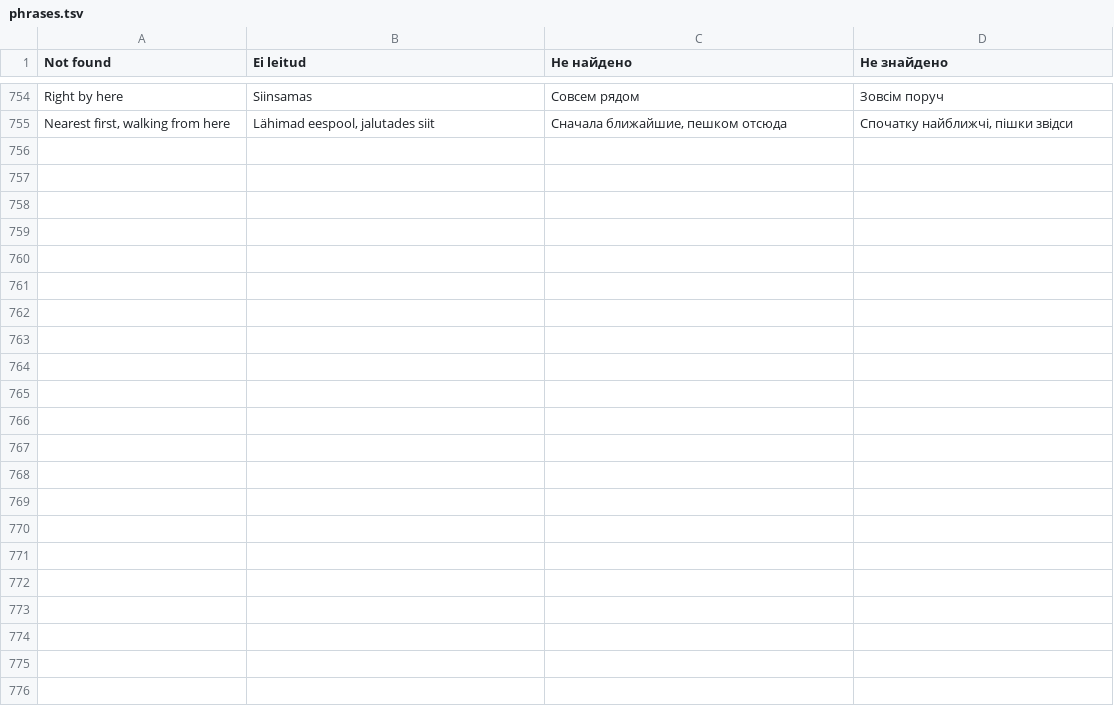
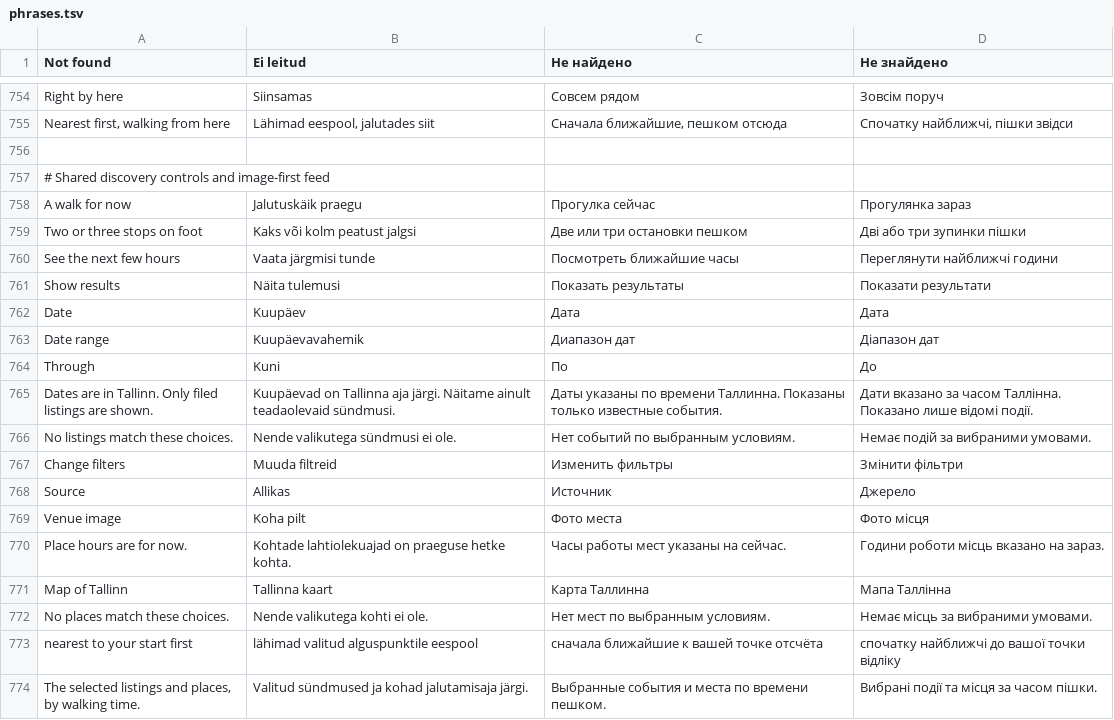
Before and after one commit to wimpex18/WanderAlt, a TSV file: lang/phrases.tsv, drawn as a sheet; only a part is shown, gaps mark what is left out.

Commit message:
Keep discovery filters across Now and Map and clarify the mobile feed

```diff
--- a/lang/phrases.tsv
+++ b/lang/phrases.tsv
@@ -755 +755,20 @@ Right by here	Siinsamas	Совсем рядом	Зовсім поруч
 Nearest first, walking from here	Lähimad eespool, jalutades siit	Сначала ближайшие, пешком отсюда	Спочатку найближчі, пішки звідси
+
+# Shared discovery controls and image-first feed
+A walk for now	Jalutuskäik praegu	Прогулка сейчас	Прогулянка зараз
+Two or three stops on foot	Kaks või kolm peatust jalgsi	Две или три остановки пешком	Дві або три зупинки пішки
+See the next few hours	Vaata järgmisi tunde	Посмотреть ближайшие часы	Переглянути найближчі години
+Show results	Näita tulemusi	Показать результаты	Показати результати
+Date	Kuupäev	Дата	Дата
+Date range	Kuupäevavahemik	Диапазон дат	Діапазон дат
+Through	Kuni	По	До
+Dates are in Tallinn. Only filed listings are shown.	Kuupäevad on Tallinna aja järgi. Näitame ainult teadaolevaid sündmusi.	Даты указаны по времени Таллинна. Показаны только известные события.	Дати вказано за часом Таллінна. Показано лише відомі події.
+No listings match these choices.	Nende valikutega sündmusi ei ole.	Нет событий по выбранным условиям.	Немає подій за вибраними умовами.
+Change filters	Muuda filtreid	Изменить фильтры	Змінити фільтри
+Source	Allikas	Источник	Джерело
+Venue image	Koha pilt	Фото места	Фото місця
+Place hours are for now.	Kohtade lahtiolekuajad on praeguse hetke kohta.	Часы работы мест указаны на сейчас.	Години роботи місць вказано на зараз.
+Map of Tallinn	Tallinna kaart	Карта Таллинна	Мапа Таллінна
+No places match these choices.	Nende valikutega kohti ei ole.	Нет мест по выбранным условиям.	Немає місць за вибраними умовами.
+nearest to your start first	lähimad valitud alguspunktile eespool	сначала ближайшие к вашей точке отсчёта	спочатку найближчі до вашої точки відліку
+The selected listings and places, by walking time.	Valitud sündmused ja kohad jalutamisaja järgi.	Выбранные события и места по времени пешком.	Вибрані події та місця за часом пішки.
```
Also changed, not shown: 30 other files.
